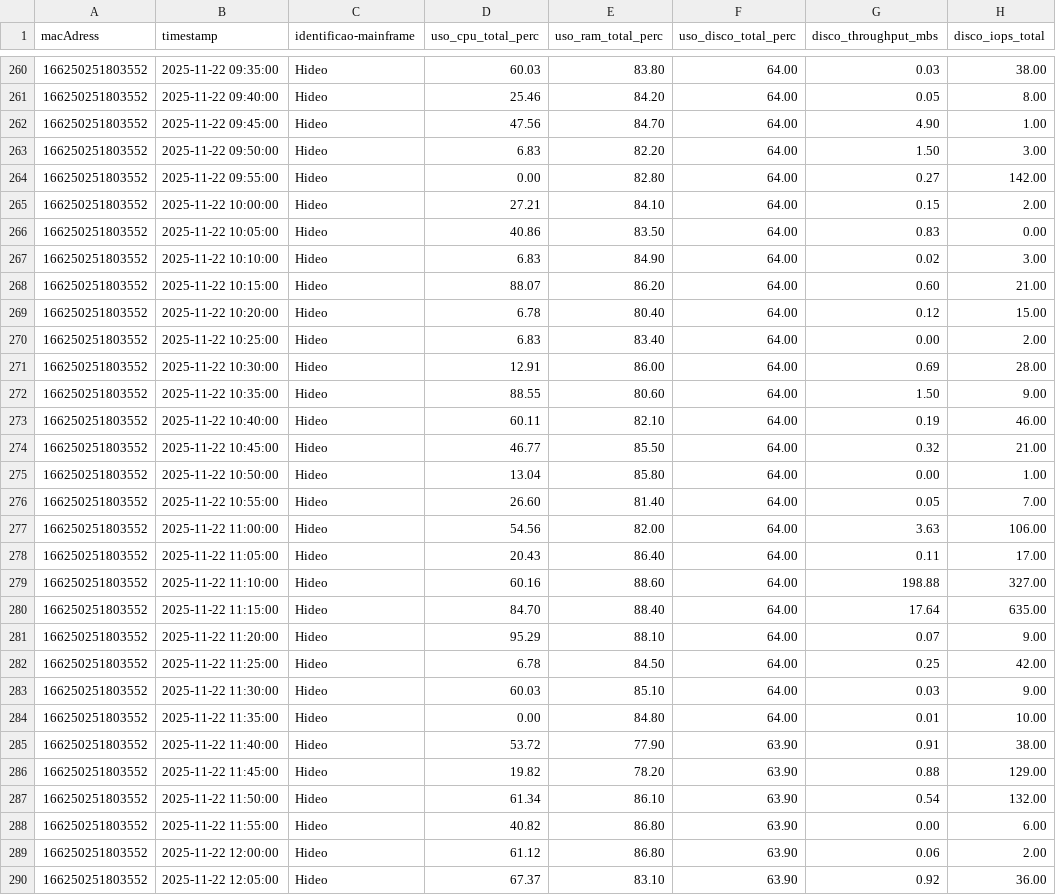
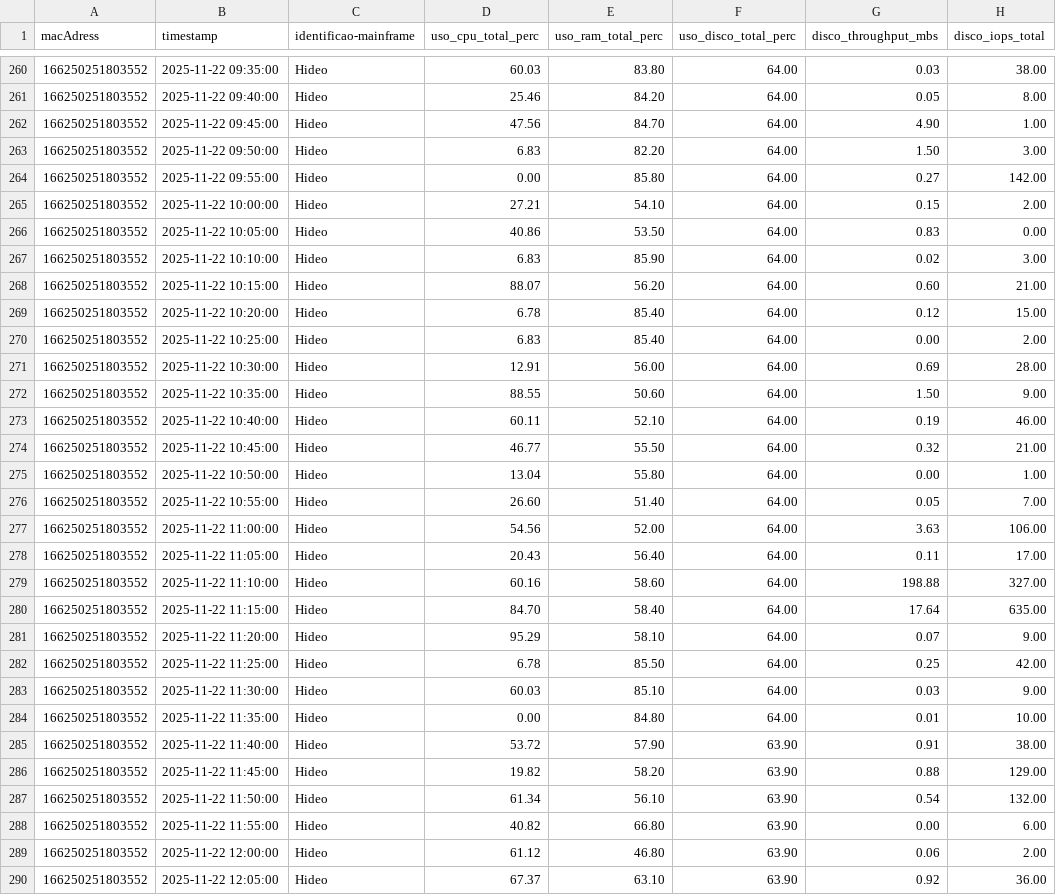
Before and after one commit to ThaisKheyla/synkro, a CSV file: website/src/database/trusted.csv, drawn as a sheet; only a part is shown, gaps mark what is left out; the diff covers the shown part only; the diff names each change by its address in the sheet, - before the commit and + after, or states it on an @@ line.

```diff
--- a/website/src/database/trusted.csv
+++ b/website/src/database/trusted.csv
-E264 (uso_ram_total_perc): 82.80
+E264 (uso_ram_total_perc): 85.80
-E265 (uso_ram_total_perc): 84.10
+E265 (uso_ram_total_perc): 54.10
-E266 (uso_ram_total_perc): 83.50
+E266 (uso_ram_total_perc): 53.50
-E267 (uso_ram_total_perc): 84.90
+E267 (uso_ram_total_perc): 85.90
-E268 (uso_ram_total_perc): 86.20
+E268 (uso_ram_total_perc): 56.20
-E269 (uso_ram_total_perc): 80.40
+E269 (uso_ram_total_perc): 85.40
-E270 (uso_ram_total_perc): 83.40
+E270 (uso_ram_total_perc): 85.40
-E271 (uso_ram_total_perc): 86.00
+E271 (uso_ram_total_perc): 56.00
-E272 (uso_ram_total_perc): 80.60
+E272 (uso_ram_total_perc): 50.60
-E273 (uso_ram_total_perc): 82.10
+E273 (uso_ram_total_perc): 52.10
-E274 (uso_ram_total_perc): 85.50
+E274 (uso_ram_total_perc): 55.50
-E275 (uso_ram_total_perc): 85.80
+E275 (uso_ram_total_perc): 55.80
-E276 (uso_ram_total_perc): 81.40
+E276 (uso_ram_total_perc): 51.40
-E277 (uso_ram_total_perc): 82.00
+E277 (uso_ram_total_perc): 52.00
-E278 (uso_ram_total_perc): 86.40
+E278 (uso_ram_total_perc): 56.40
-E279 (uso_ram_total_perc): 88.60
+E279 (uso_ram_total_perc): 58.60
-E280 (uso_ram_total_perc): 88.40
+E280 (uso_ram_total_perc): 58.40
-E281 (uso_ram_total_perc): 88.10
+E281 (uso_ram_total_perc): 58.10
-E282 (uso_ram_total_perc): 84.50
+E282 (uso_ram_total_perc): 85.50
-E285 (uso_ram_total_perc): 77.90
+E285 (uso_ram_total_perc): 57.90
-E286 (uso_ram_total_perc): 78.20
+E286 (uso_ram_total_perc): 58.20
-E287 (uso_ram_total_perc): 86.10
+E287 (uso_ram_total_perc): 56.10
-E288 (uso_ram_total_perc): 86.80
+E288 (uso_ram_total_perc): 66.80
-E289 (uso_ram_total_perc): 86.80
+E289 (uso_ram_total_perc): 46.80
-E290 (uso_ram_total_perc): 83.10
+E290 (uso_ram_total_perc): 63.10
```
Also changed, not shown: 1 removed row and 23 edited cells elsewhere in this file, 3 other files.
